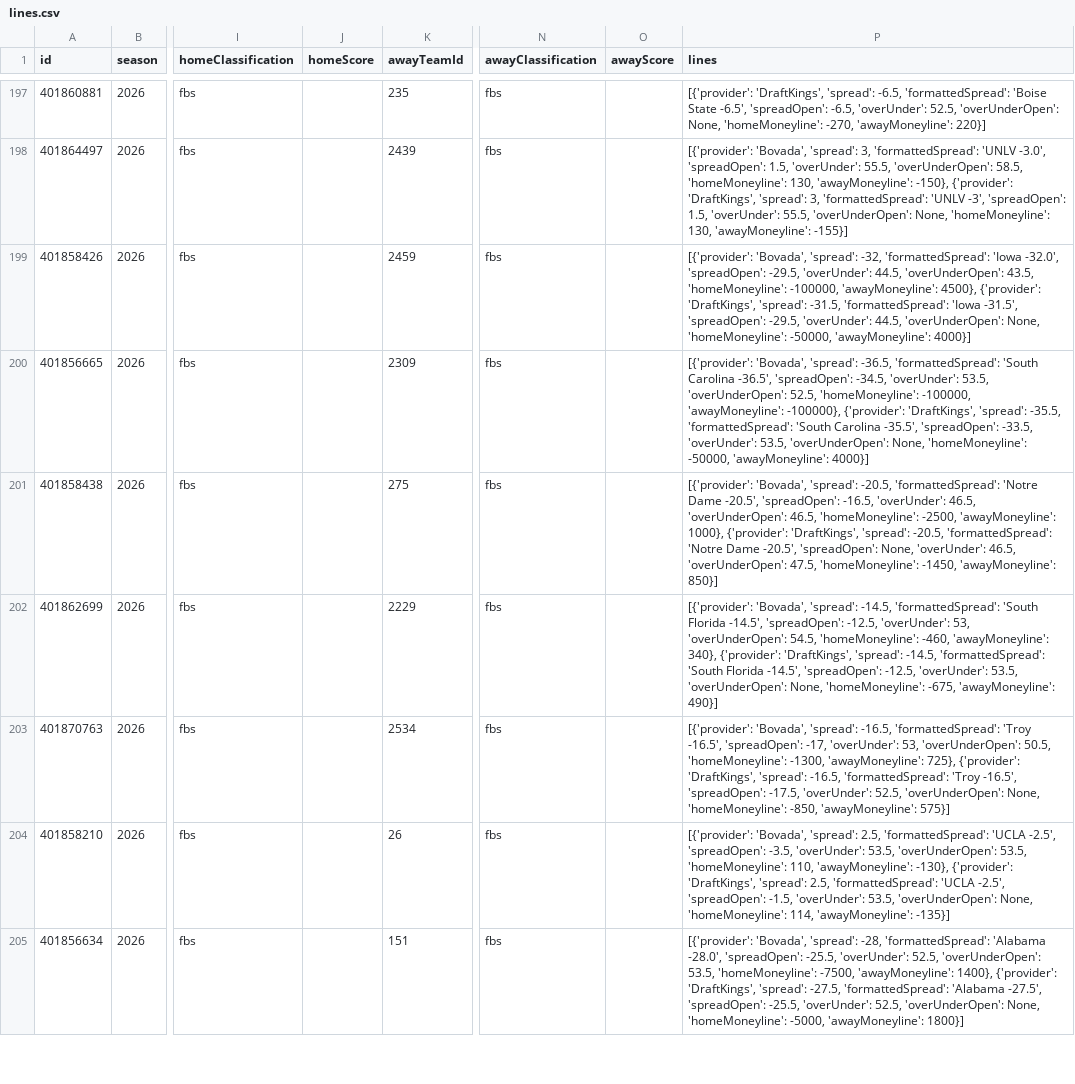
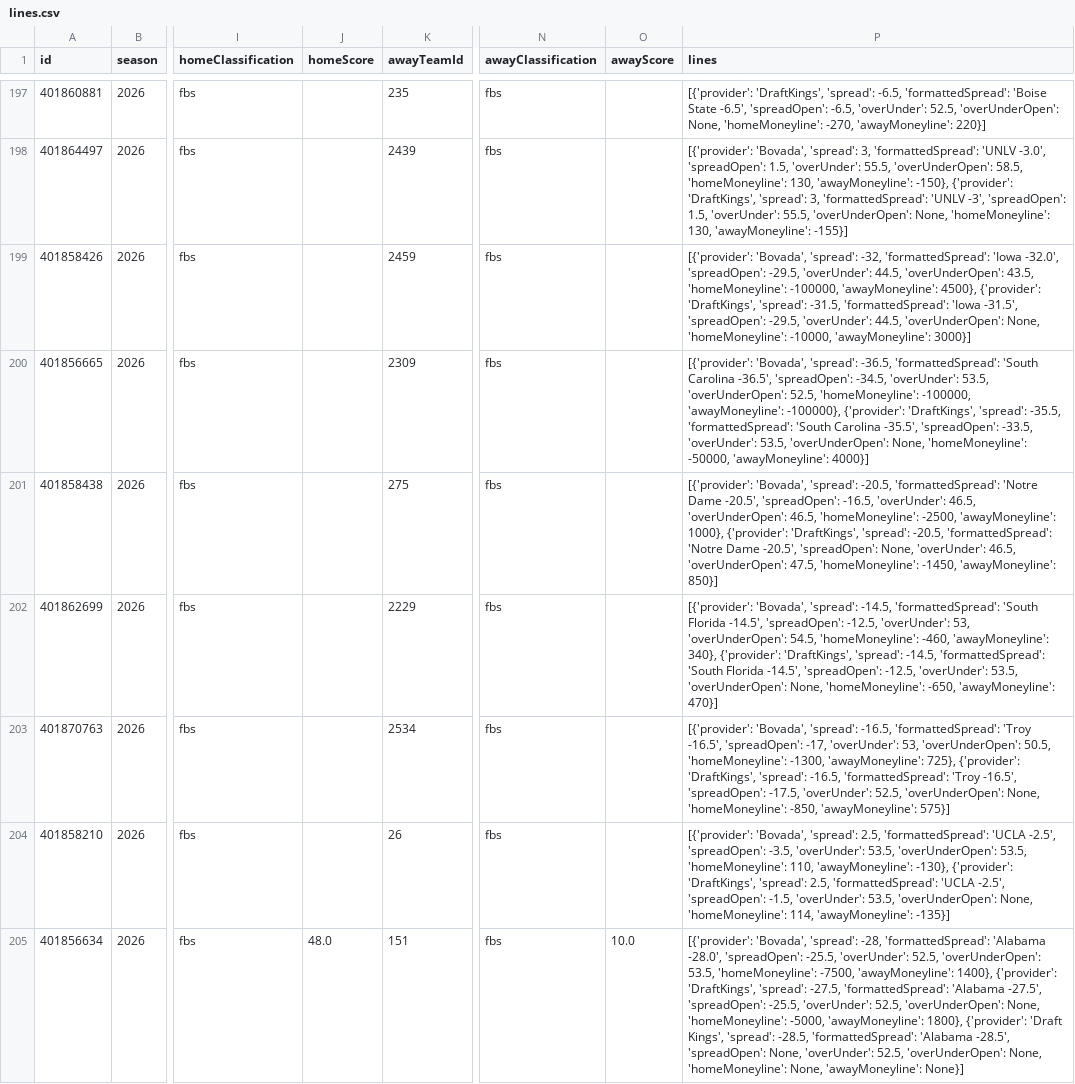
Before and after one commit to fourty2se7en/cfb-card, a CSV file: scripts/data/lines.csv, drawn as a sheet; only a part is shown, gaps mark what is left out; the diff covers the shown part only; the diff names each change by its address in the sheet, - before the commit and + after, or states it on an @@ line.

```diff
--- a/scripts/data/lines.csv
+++ b/scripts/data/lines.csv
-P199 (lines): …None, 'homeMoneyline': -50000, 'awayMoneyline': 4000}]
+P199 (lines): …None, 'homeMoneyline': -10000, 'awayMoneyline': 3000}]
-P202 (lines): …None, 'homeMoneyline': -675, 'awayMoneyline': 490}]
+P202 (lines): …None, 'homeMoneyline': -650, 'awayMoneyline': 470}]
-J205 (homeScore): (empty)
+J205 (homeScore): 48.0
-O205 (awayScore): (empty)
+O205 (awayScore): 10.0
-P205 (lines): …-5000, 'awayMoneyline': 1800}]
+P205 (lines): …-5000, 'awayMoneyline': 1800}, {'provider': 'Draft Kings', 'spread': -28.5, 'formattedSpread': 'Alabama -28.5', 'spreadOpen': None, 'overUnder': 52.5, 'overUnderOpen': None, 'homeMoneyline': None, 'awayMoneyline': None}]
```
Also changed, not shown: 3 added rows, 3 removed rows, 10 moved rows and 23 edited cells elsewhere in this file, docs/ledger.csv, docs/picks.csv, 6 other files.
